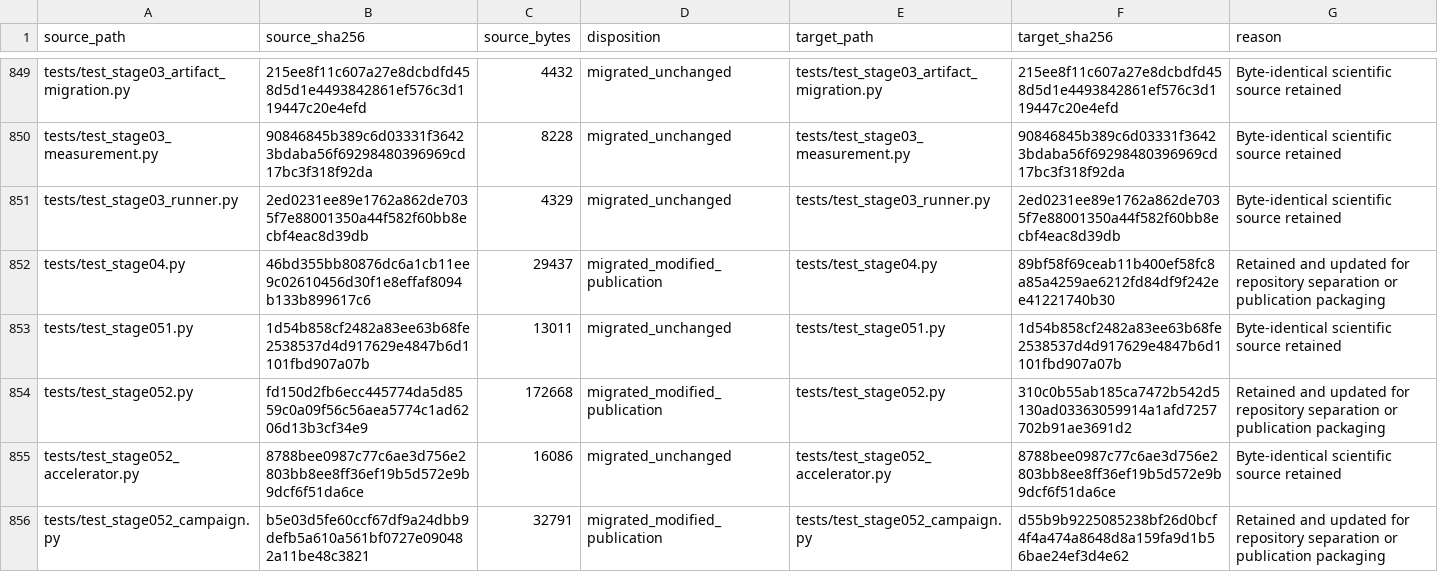
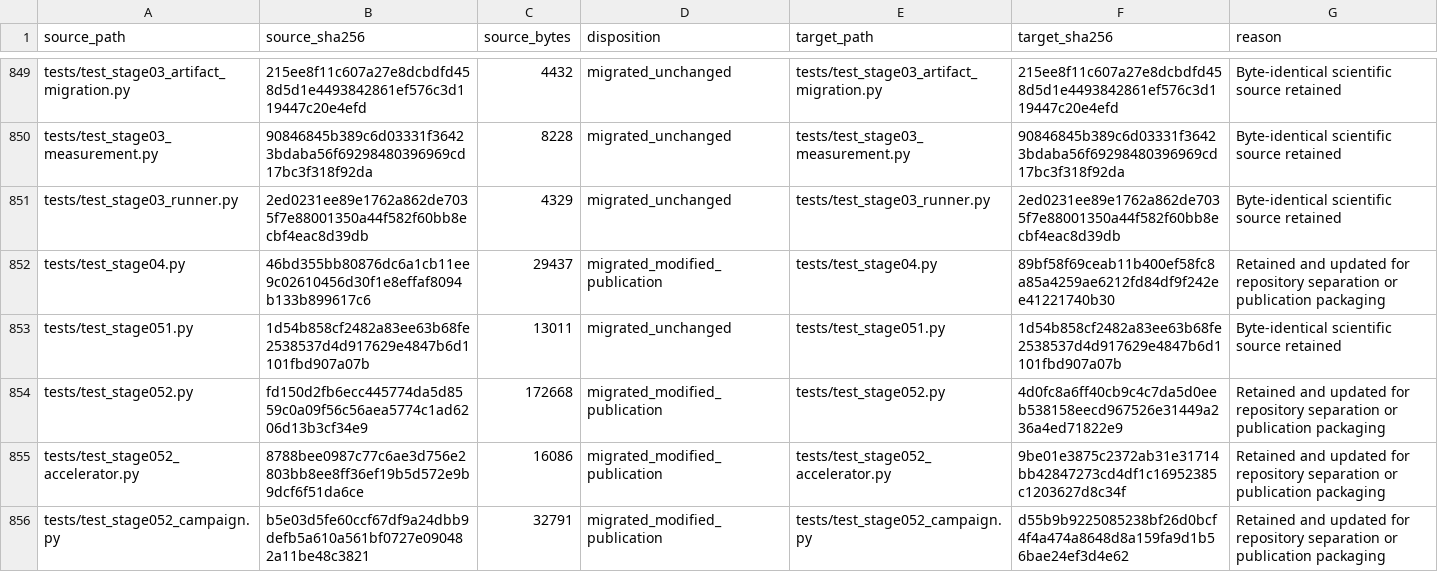
Before and after one commit to 0neblaze/TxnOpt, a CSV file: docs/provenance/source-file-disposition.csv, drawn as a sheet; only a part is shown, gaps mark what is left out; the diff covers the shown part only.

```diff
--- a/docs/provenance/source-file-disposition.csv
+++ b/docs/provenance/source-file-disposition.csv
@@ -853,4 +853,4 @@
 "tests/test_stage051.py","1d54b858cf2482a83ee63b68fe2538537d4d917629e4847b6d1101fbd907a07b","13011","migrated_unchanged","tests/test_stage051.py","1d54b858cf2482a83ee63b68fe2538537d4d917629e4847b6d1101fbd907a07b","Byte-identical scientific source retained"
-"tests/test_stage052.py","fd150d2fb6ecc445774da5d8559c0a09f56c56aea5774c1ad6206d13b3cf34e9","172668","migrated_modified_publication","tests/test_stage052.py","310c0b55ab185ca7472b542d5130ad03363059914a1afd7257702b91ae3691d2","Retained and updated for repository separation or publication packaging"
-"tests/test_stage052_accelerator.py","8788bee0987c77c6ae3d756e2803bb8ee8ff36ef19b5d572e9b9dcf6f51da6ce","16086","migrated_unchanged","tests/test_stage052_accelerator.py","8788bee0987c77c6ae3d756e2803bb8ee8ff36ef19b5d572e9b9dcf6f51da6ce","Byte-identical scientific source retained"
+"tests/test_stage052.py","fd150d2fb6ecc445774da5d8559c0a09f56c56aea5774c1ad6206d13b3cf34e9","172668","migrated_modified_publication","tests/test_stage052.py","4d0fc8a6ff40cb9c4c7da5d0eeb538158eecd967526e31449a236a4ed71822e9","Retained and updated for repository separation or publication packaging"
+"tests/test_stage052_accelerator.py","8788bee0987c77c6ae3d756e2803bb8ee8ff36ef19b5d572e9b9dcf6f51da6ce","16086","migrated_modified_publication","tests/test_stage052_accelerator.py","9be01e3875c2372ab31e31714bb42847273cd4df1c16952385c1203627d8c34f","Retained and updated for repository separation or publication packaging"
 "tests/test_stage052_campaign.py","b5e03d5fe60ccf67df9a24dbb9defb5a610a561bf0727e090482a11be48c3821","32791","migrated_modified_publication","tests/test_stage052_campaign.py","d55b9b9225085238bf26d0bcf4f4a474a8648d8a159fa9d1b56bae24ef3d4e62","Retained and updated for repository separation or publication packaging"
```
Also changed, not shown: 21 edited cells elsewhere in this file, 18 other files.
